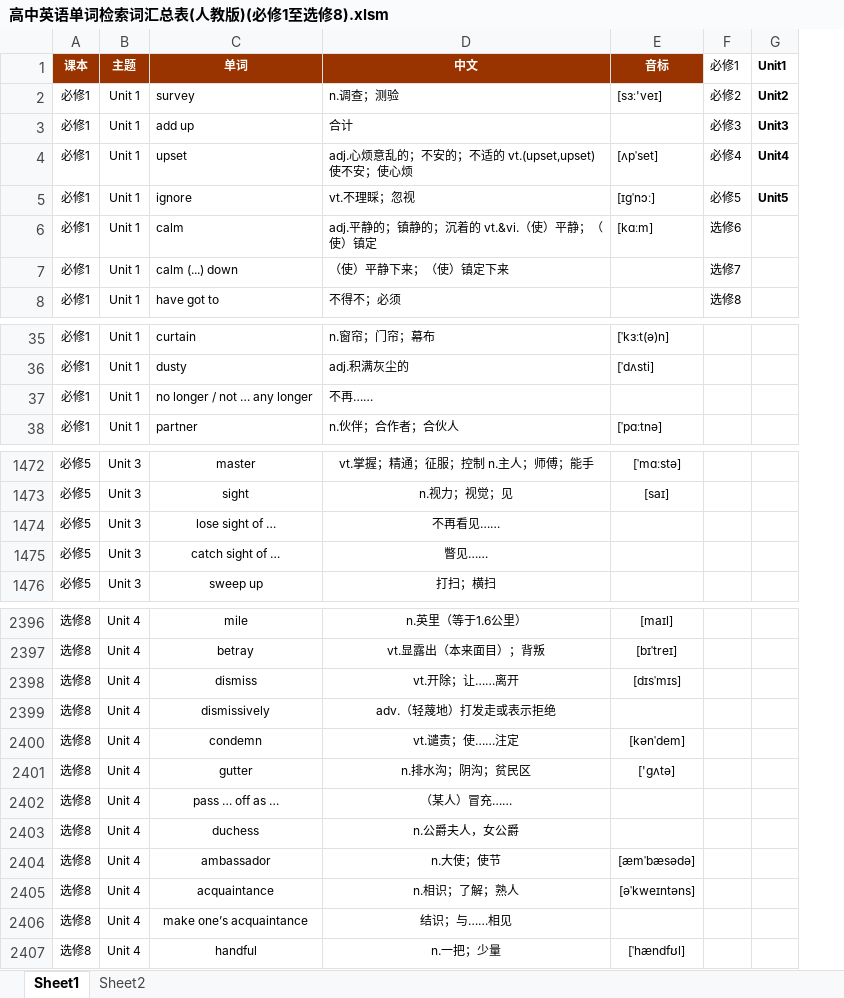
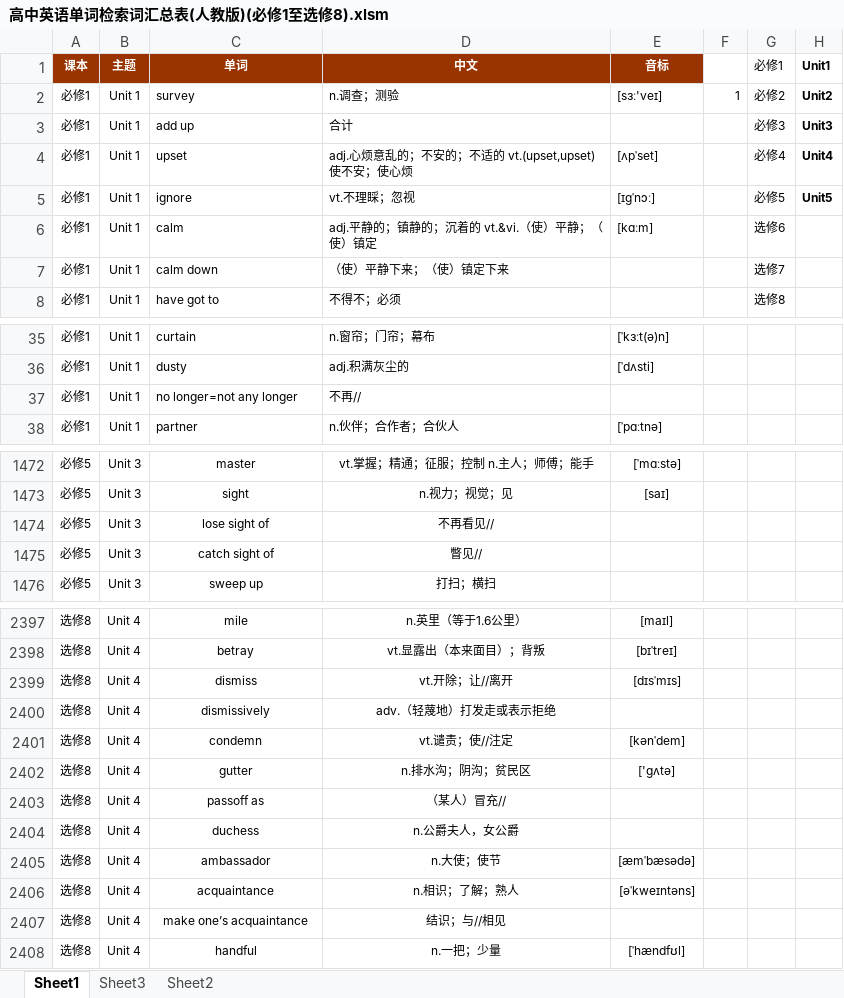
Before and after one commit to 1375626371/WordsLevel, an Excel workbook: 高中英语单词检索词汇总表(人教版)(必修1至选修8).xlsm, sheet Sheet1, drawn as a sheet; only a part is shown, gaps mark what is left out; values as stored, in another font and other column widths than the file's, no borders; addresses are those after the commit; the diff covers the shown part only; the diff names each change by its address in the sheet, - before the commit and + after, or states it on an @@ line.

```diff
--- a/高中英语单词检索词汇总表(人教版)(必修1至选修8).xlsm (sheet Sheet1)
+++ b/高中英语单词检索词汇总表(人教版)(必修1至选修8).xlsm (sheet Sheet1)
+sheet tab: Sheet3
+column F, row 2: 1
-C7 (单词): calm (...) down
+C7 (单词): calm down
-C37 (单词): no longer / not … any longer
+C37 (单词): no longer=not any longer
-D37 (中文): 不再……
+D37 (中文): 不再//
-C1474 (单词): lose sight of …
+C1474 (单词): lose sight of
-D1474 (中文): 不再看见……
+D1474 (中文): 不再看见//
-C1475 (单词): catch sight of …
+C1475 (单词): catch sight of
-D1475 (中文): 瞥见……
+D1475 (中文): 瞥见//
-D2399 (中文): vt.开除；让……离开
+D2399 (中文): vt.开除；让//离开
-D2401 (中文): vt.谴责；使……注定
+D2401 (中文): vt.谴责；使//注定
-C2403 (单词): pass … off as …
+C2403 (单词): passoff as
-D2403 (中文): （某人）冒充……
+D2403 (中文): （某人）冒充//
-D2407 (中文): 结识；与……相见
+D2407 (中文): 结识；与//相见
```
Also changed, not shown: 1 added row and 130 edited cells elsewhere in this sheet, sheet Sheet2, 4 other files.
